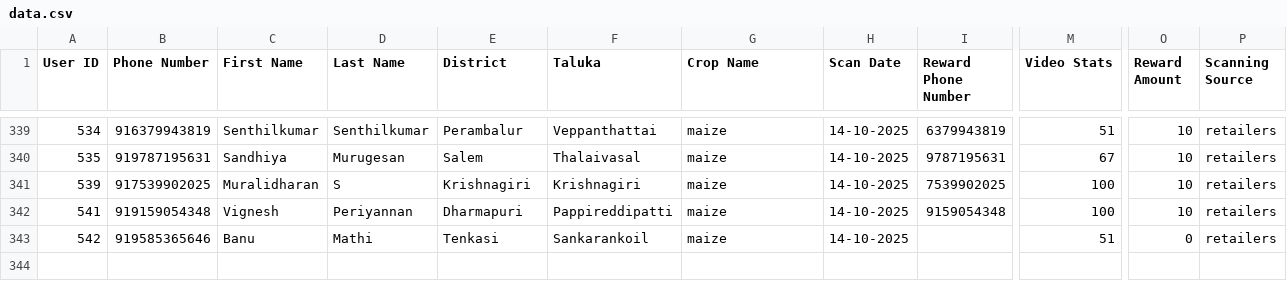
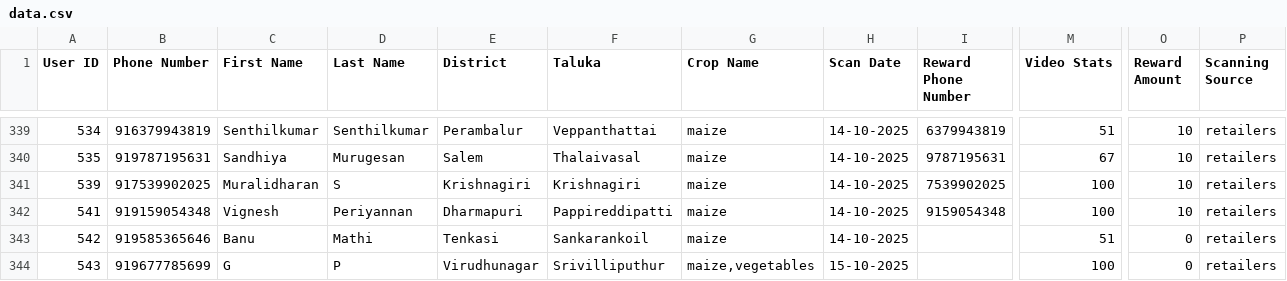
Before and after one commit to dsankush/rdatafetch, a CSV file: data.csv, drawn as a sheet; only a part is shown, gaps mark what is left out; rows hold the shown columns only; the diff names each change by its address in the sheet, - before the commit and + after, or states it on an @@ line.

Commit message:
Sync data.csv with Google Sheets

```diff
--- a/data.csv
+++ b/data.csv
+row 344: 543 | 919677785699 | G | P | Virudhunagar | Srivilliputhur | maize,vegetables | 15-10-2025 |  | 100 | 0 | retailers
```
